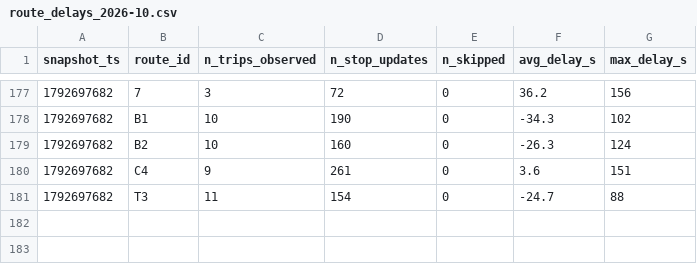
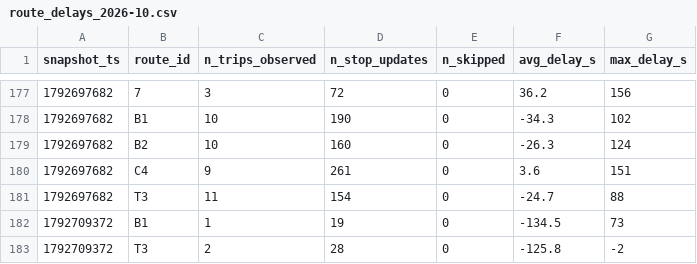
Before and after one commit to BOURDAS-ROUGEAULT-Gaspard-BI-2026/smart-mobility-lemans, a CSV file: data/history/route_delays_2026-10.csv, drawn as a sheet; only a part is shown, gaps mark what is left out; the diff names each change by its address in the sheet, - before the commit and + after, or states it on an @@ line.

```diff
--- a/data/history/route_delays_2026-10.csv
+++ b/data/history/route_delays_2026-10.csv
+row 182: 1792709372 | B1 | 1 | 19 | 0 | -134.5 | 73
+row 183: 1792709372 | T3 | 2 | 28 | 0 | -125.8 | -2
```
Also changed, not shown: 1 other file.
